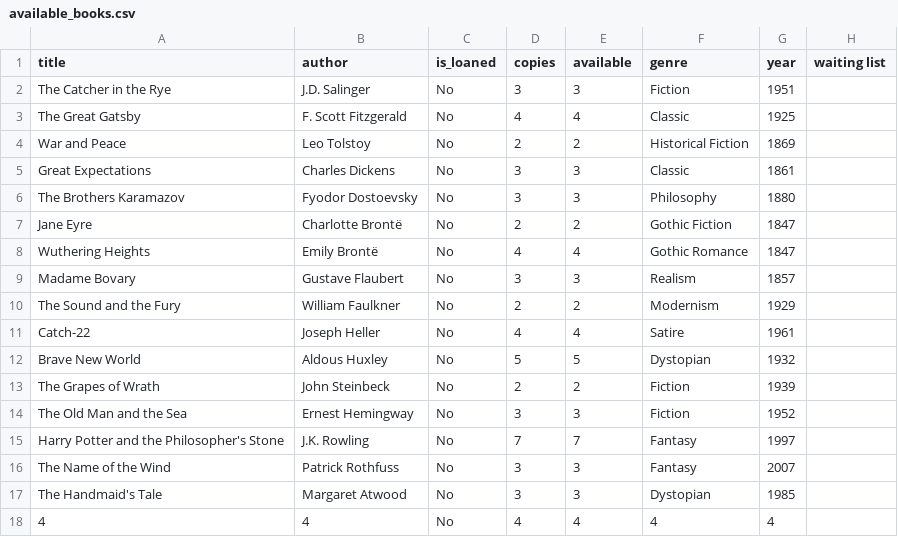
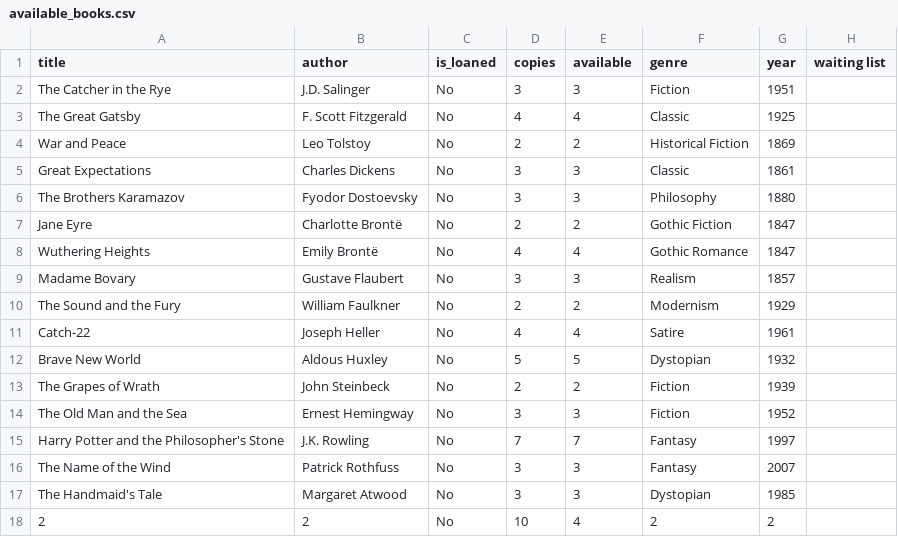
Before and after one commit to Itamar000Git/Library, a CSV file: available_books.csv, drawn as a sheet.

```diff
--- a/available_books.csv
+++ b/available_books.csv
@@ -17,2 +17,2 @@ The Name of the Wind,Patrick Rothfuss,No,3,3,Fantasy,2007,
 The Handmaid's Tale,Margaret Atwood,No,3,3,Dystopian,1985,
-4,4,No,4,4,4,4,
+2,2,No,10,4,2,2,
```
Also changed, not shown: loaned_books.csv, 18 other files.
